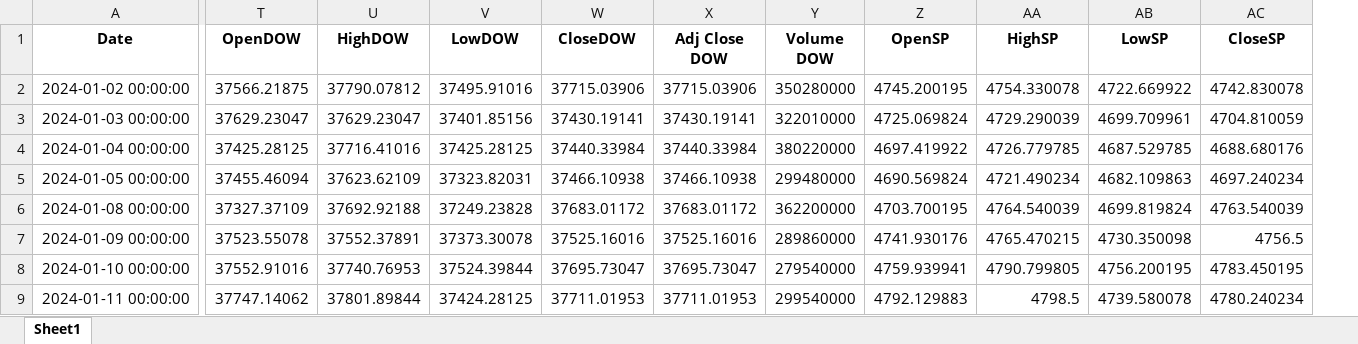
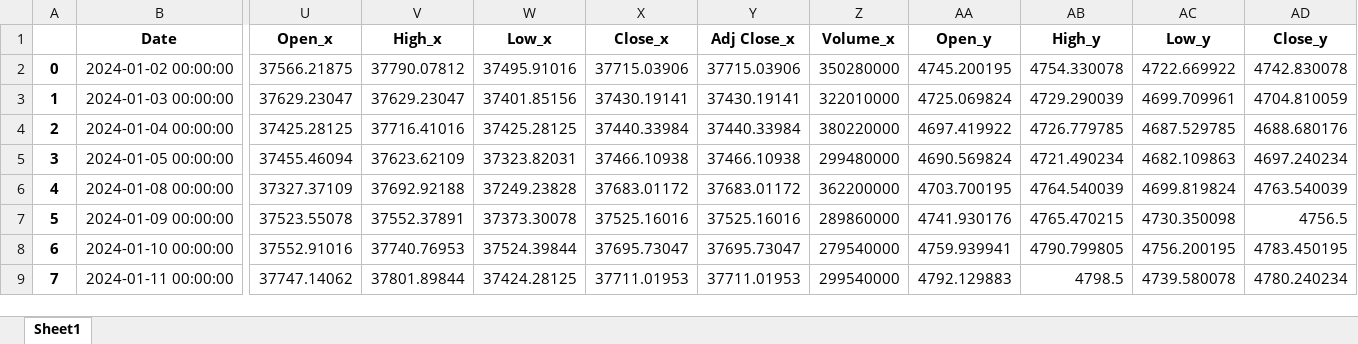
Before and after one commit to thainq1402/H-h-tr-quy-t-nh, an Excel workbook: Market trand prediction/summery.xlsx, sheet Sheet1, drawn as a sheet; only a part is shown, gaps mark what is left out; values as stored, in another font and other column widths than the file's, no borders; addresses are those after the commit; the diff covers the shown part only; the diff names each change by its address in the sheet, - before the commit and + after, or states it on an @@ line.

```diff
--- a/Market trand prediction/summery.xlsx (sheet Sheet1)
+++ b/Market trand prediction/summery.xlsx (sheet Sheet1)
+column A, rows 2-9: 0 | 1 | 2 | 3 | 4 | 5 | 6 | 7
-U1: OpenDOW
+U1: Open_x
-V1: HighDOW
+V1: High_x
-W1: LowDOW
+W1: Low_x
-X1: CloseDOW
+X1: Close_x
-Y1: Adj Close DOW
+Y1: Adj Close_x
-Z1: Volume DOW
+Z1: Volume_x
-AA1: OpenSP
+AA1: Open_y
-AB1: HighSP
+AB1: High_y
-AC1: LowSP
+AC1: Low_y
-AD1: CloseSP
+AD1: Close_y
```
Also changed, not shown: 2 edited cells elsewhere in this sheet, Market trand prediction/Dow.xlsx, Market trand prediction/SP500.xlsx, 4 other files.
